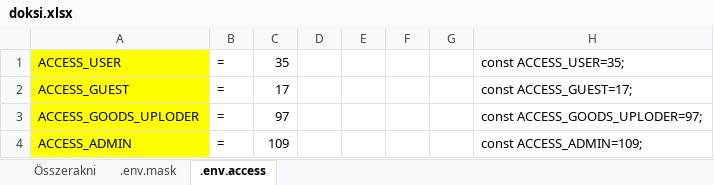
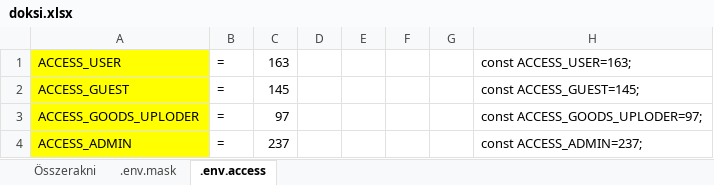
Before and after one commit to borossandor27/user_access_management, an Excel workbook: documents/doksi.xlsx, sheet .env.access, drawn as a sheet; values as stored, in another font and other column widths than the file's, no borders; the diff names each change by its address in the sheet, - before the commit and + after, or states it on an @@ line.

```diff
--- a/documents/doksi.xlsx (sheet .env.access)
+++ b/documents/doksi.xlsx (sheet .env.access)
-C1: 35
+C1: 163
-H1: const ACCESS_USER=35;
+H1: const ACCESS_USER=163;
-C2: 17
+C2: 145
-H2: const ACCESS_GUEST=17;
+H2: const ACCESS_GUEST=145;
-C4: 109
+C4: 237
-H4: const ACCESS_ADMIN=109;
+H4: const ACCESS_ADMIN=237;
```
Also changed, not shown: sheet Összerakni, sheet .env.mask, 11 other files.
